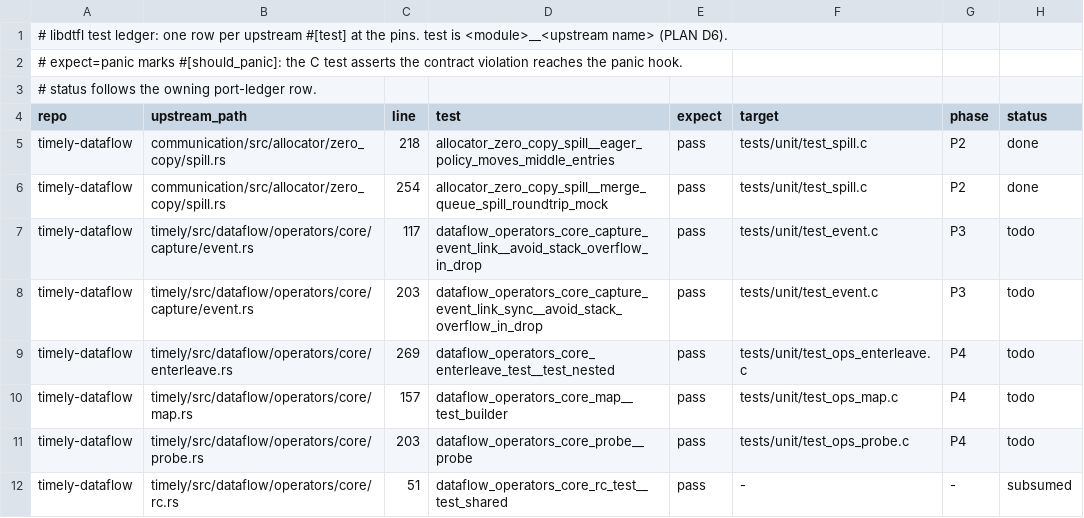
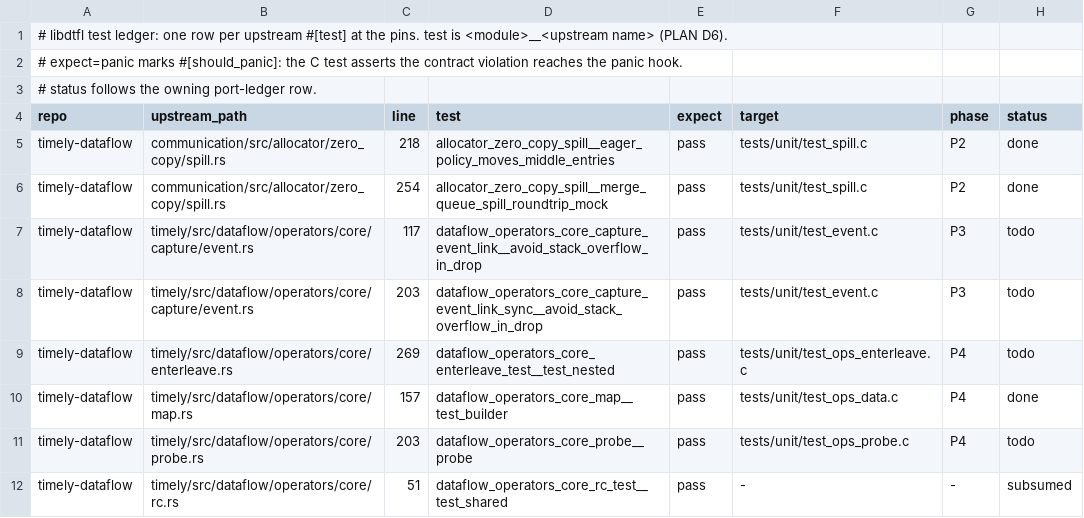
Before and after one commit to gburd/libdtfl, a TSV file: dev/test-ledger.tsv, drawn as a sheet; only a part is shown.

Commit message:
Test and document the stateless record operators
Add tests/unit/test_ops_data.c, which builds feeder -> operator -> sink
dataflows on a standalone worker and checks each operator's output:
flat_map (porting core/map.rs test_builder), the variadic flat_map,
filter, inspect pass-through, concat, single-worker exchange, ok_err,
partition, to_stream over a multi-chunk range, and count per time.

Add tests/pbt/pbt_ops_data.c (hegel): map shifts the input multiset,
filter yields the predicate's sub-multiset, and concat yields the union
of its two inputs, over random inputs, with pbt_defer releasing the
worker and its result buffers per case.

Add the man/man3 pages grouping the API: dtfl_stream_map.3 (flat_map,
filter, inspect, inspect_batch, inspect_core, the dtfl_emit sink),
dtfl_stream_concat.3, dtfl_stream_exchange.3, dtfl_stream_ok_err.3,
dtfl_stream_partition.3, dtfl_stream_count.3 and dtfl_to_stream.3.

Move the core/map.rs test_builder test-ledger row to done.

```diff
--- a/dev/test-ledger.tsv
+++ b/dev/test-ledger.tsv
@@ -9,3 +9,3 @@ timely-dataflow	timely/src/dataflow/operators/core/capture/event.rs	203	dataflow
 timely-dataflow	timely/src/dataflow/operators/core/enterleave.rs	269	dataflow_operators_core_enterleave_test__test_nested	pass	tests/unit/test_ops_enterleave.c	P4	todo
-timely-dataflow	timely/src/dataflow/operators/core/map.rs	157	dataflow_operators_core_map__test_builder	pass	tests/unit/test_ops_map.c	P4	todo
+timely-dataflow	timely/src/dataflow/operators/core/map.rs	157	dataflow_operators_core_map__test_builder	pass	tests/unit/test_ops_data.c	P4	done
 timely-dataflow	timely/src/dataflow/operators/core/probe.rs	203	dataflow_operators_core_probe__probe	pass	tests/unit/test_ops_probe.c	P4	todo
```
Also changed, not shown: 9 other files.
